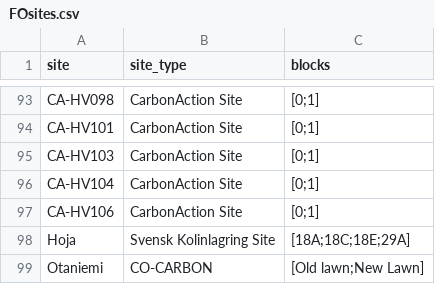
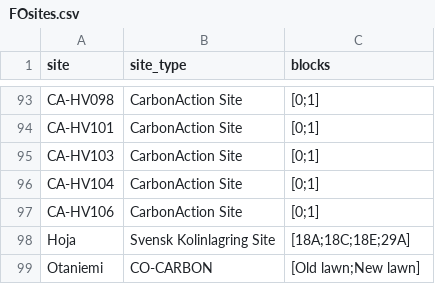
Before and after one commit to PecanProject/fieldactivity, a CSV file: inst/extdata/FOsites.csv, drawn as a sheet; only a part is shown, gaps mark what is left out.

Commit message:
Fixed the blocknames

```diff
--- a/inst/extdata/FOsites.csv
+++ b/inst/extdata/FOsites.csv
@@ -98,2 +98,2 @@ CA-HV106,CarbonAction Site,[0;1]
 Hoja,Svensk Kolinlagring Site,[18A;18C;18E;29A]
-Otaniemi, CO-CARBON, [Old lawn;New Lawn]
+Otaniemi, CO-CARBON, [Old lawn;New lawn]
```
